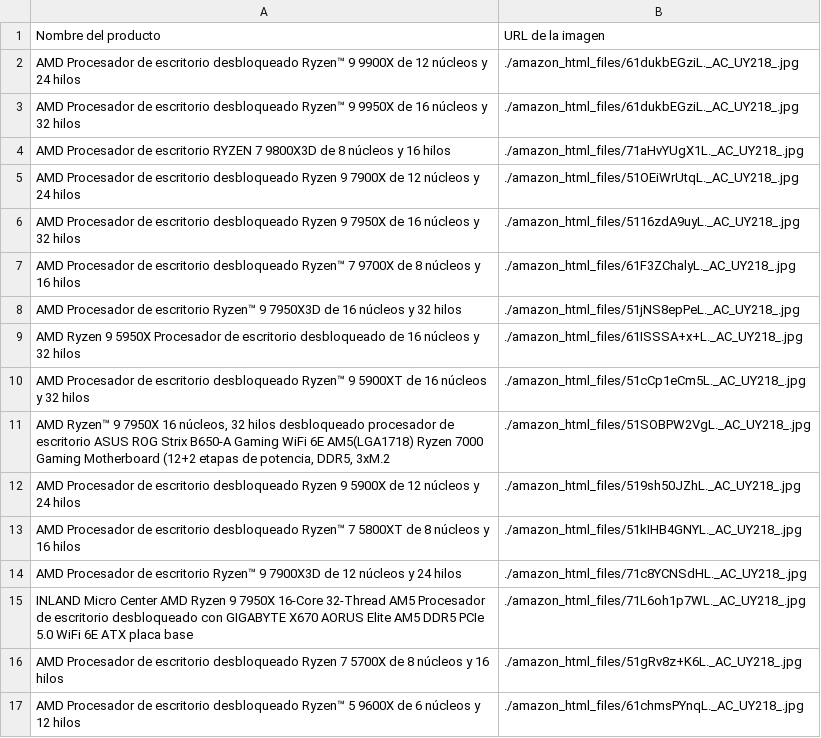
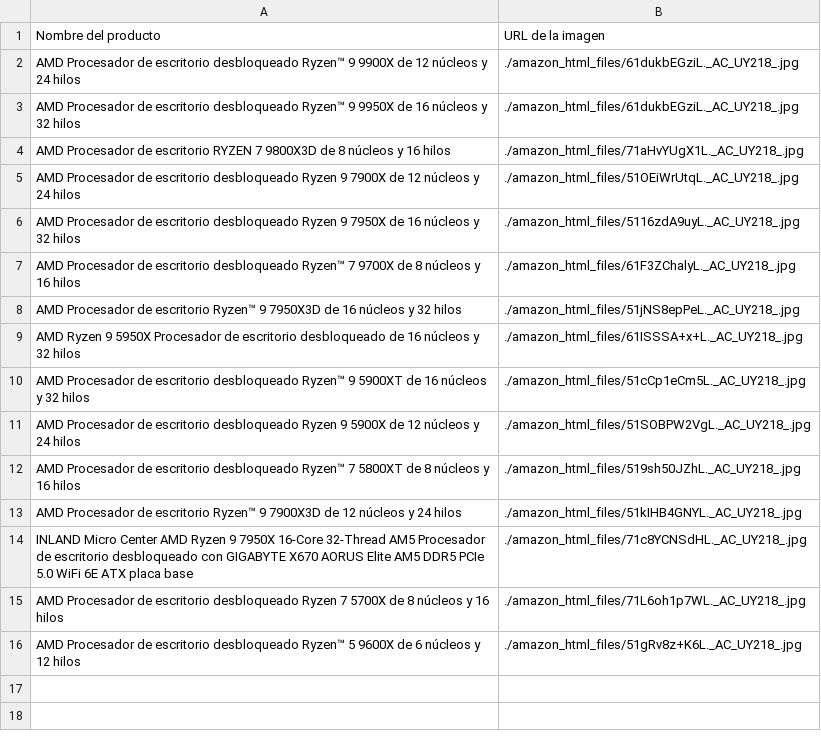
Before and after one commit to SRV-JSPA/Actividad-Web-Scraping-con-Expresiones-Regulares, a CSV file: salida.csv, drawn as a sheet.

```diff
--- a/salida.csv
+++ b/salida.csv
@@ -10,8 +10,7 @@ AMD Ryzen 9 5950X Procesador de escritorio desbloqueado de 16 núcleos y 32 hilo
 AMD Procesador de escritorio desbloqueado Ryzen™ 9 5900XT de 16 núcleos y 32 hilos,./amazon_html_files/51cCp1eCm5L._AC_UY218_.jpg
-"AMD Ryzen™ 9 7950X 16 núcleos, 32 hilos desbloqueado procesador de escritorio ASUS ROG Strix B650-A Gaming WiFi 6E AM5(LGA1718) Ryzen 7000 Gaming Motherboard (12+2 etapas de potencia, DDR5, 3xM.2",./amazon_html_files/51SOBPW2VgL._AC_UY218_.jpg
-AMD Procesador de escritorio desbloqueado Ryzen 9 5900X de 12 núcleos y 24 hilos,./amazon_html_files/519sh50JZhL._AC_UY218_.jpg
-AMD Procesador de escritorio desbloqueado Ryzen™ 7 5800XT de 8 núcleos y 16 hilos,./amazon_html_files/51kIHB4GNYL._AC_UY218_.jpg
-AMD Procesador de escritorio Ryzen™ 9 7900X3D de 12 núcleos y 24 hilos,./amazon_html_files/71c8YCNSdHL._AC_UY218_.jpg
-INLAND Micro Center AMD Ryzen 9 7950X 16-Core 32-Thread AM5 Procesador de escritorio desbloqueado con GIGABYTE X670 AORUS Elite AM5 DDR5 PCIe 5.0 WiFi 6E ATX placa base,./amazon_html_files/71L6oh1p7WL._AC_UY218_.jpg
-AMD Procesador de escritorio desbloqueado Ryzen 7 5700X de 8 núcleos y 16 hilos,./amazon_html_files/51gRv8z+K6L._AC_UY218_.jpg
-AMD Procesador de escritorio desbloqueado Ryzen™ 5 9600X de 6 núcleos y 12 hilos,./amazon_html_files/61chmsPYnqL._AC_UY218_.jpg
+AMD Procesador de escritorio desbloqueado Ryzen 9 5900X de 12 núcleos y 24 hilos,./amazon_html_files/51SOBPW2VgL._AC_UY218_.jpg
+AMD Procesador de escritorio desbloqueado Ryzen™ 7 5800XT de 8 núcleos y 16 hilos,./amazon_html_files/519sh50JZhL._AC_UY218_.jpg
+AMD Procesador de escritorio Ryzen™ 9 7900X3D de 12 núcleos y 24 hilos,./amazon_html_files/51kIHB4GNYL._AC_UY218_.jpg
+INLAND Micro Center AMD Ryzen 9 7950X 16-Core 32-Thread AM5 Procesador de escritorio desbloqueado con GIGABYTE X670 AORUS Elite AM5 DDR5 PCIe 5.0 WiFi 6E ATX placa base,./amazon_html_files/71c8YCNSdHL._AC_UY218_.jpg
+AMD Procesador de escritorio desbloqueado Ryzen 7 5700X de 8 núcleos y 16 hilos,./amazon_html_files/71L6oh1p7WL._AC_UY218_.jpg
+AMD Procesador de escritorio desbloqueado Ryzen™ 5 9600X de 6 núcleos y 12 hilos,./amazon_html_files/51gRv8z+K6L._AC_UY218_.jpg
```
Also changed, not shown: 1 other file.
